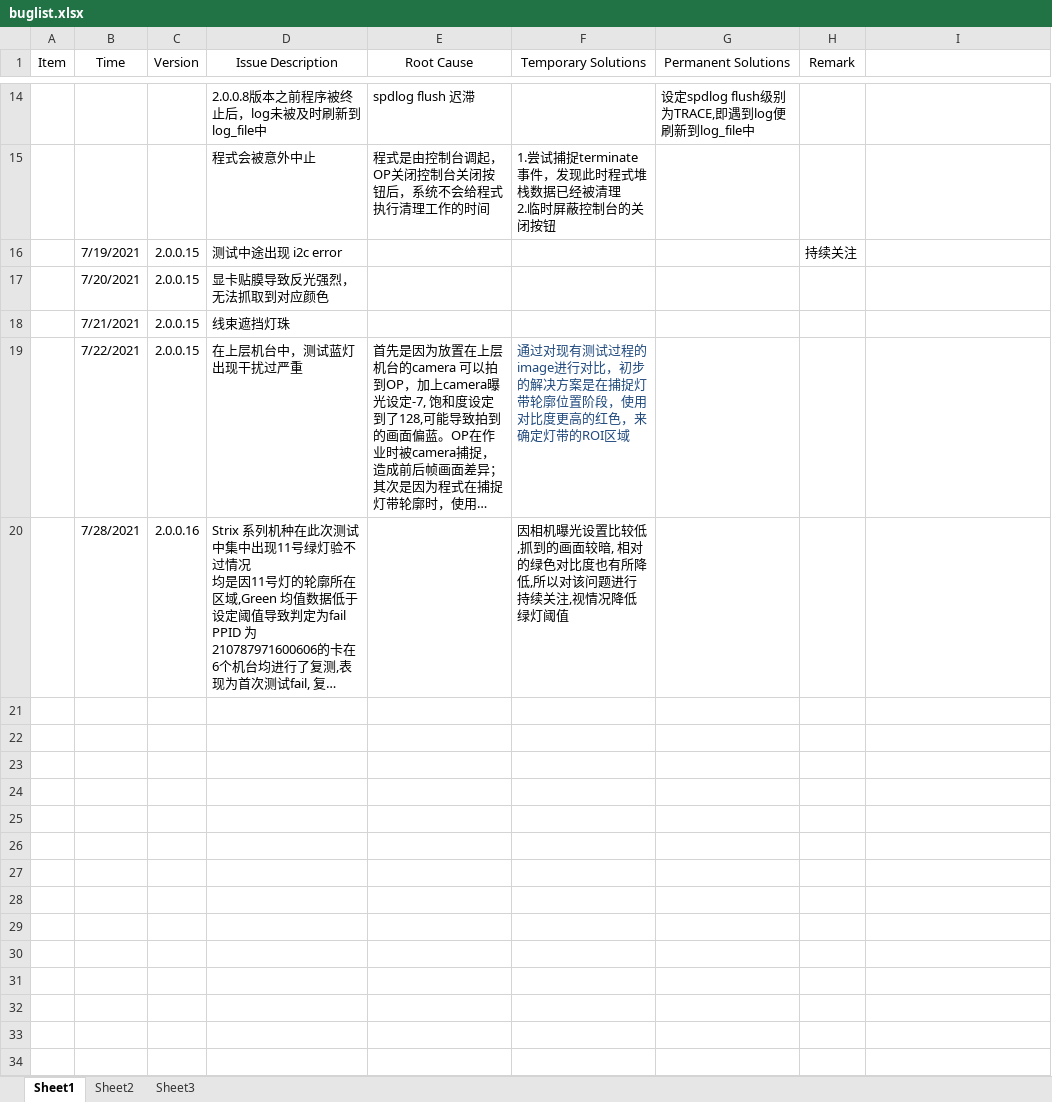
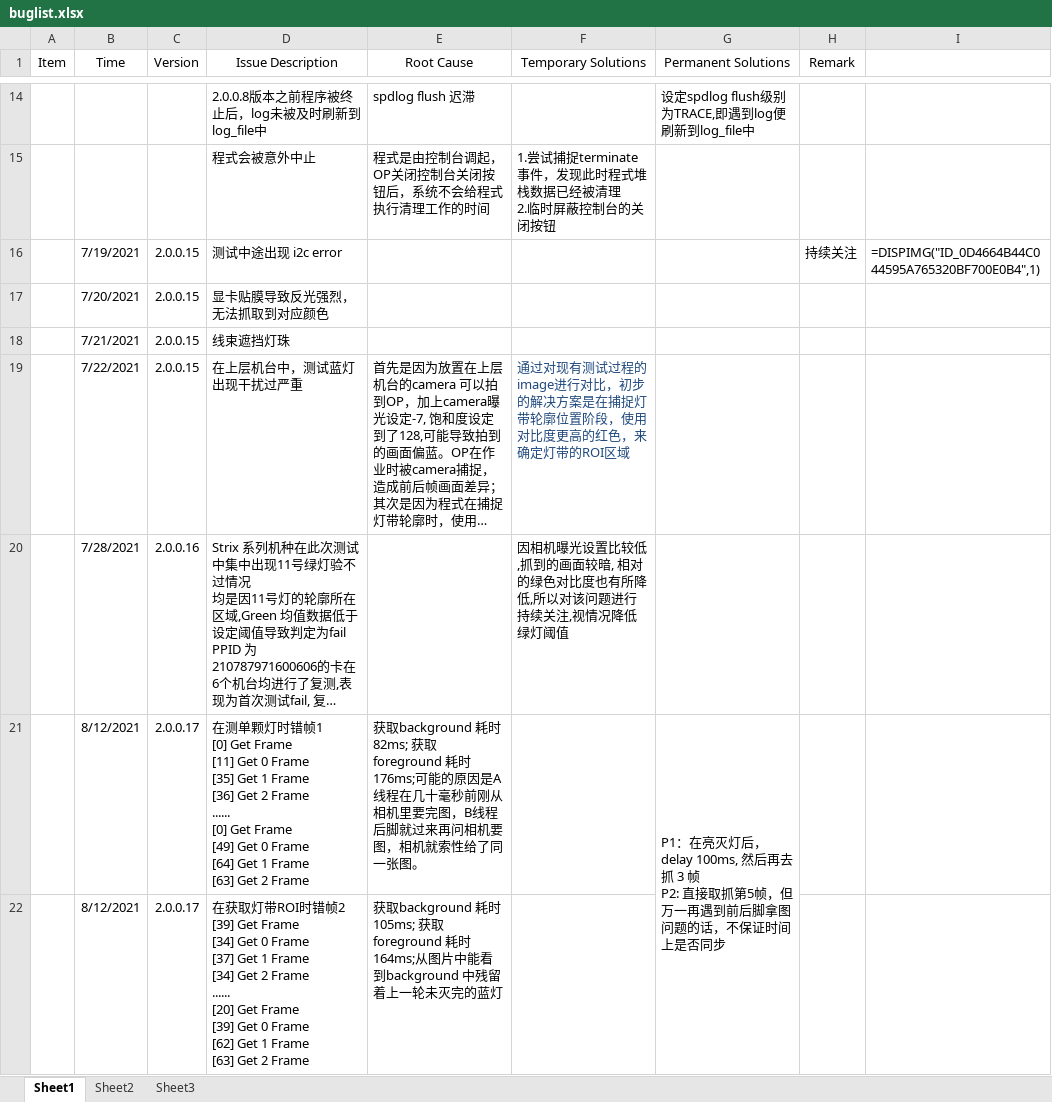
Before and after one commit to 631196351/VGALightStripDetection, an Excel workbook: VGALightStripDetection/testbat/buglist.xlsx, sheet Sheet1, drawn as a sheet; only a part is shown, gaps mark what is left out; long unchanged cells end in …; values as stored, in another font and other column widths than the file's, no borders; charts and pictures not drawn; ↵ is a line break in a cell; the diff names each change by its address in the sheet, - before the commit and + after, or states it on an @@ line.

```diff
--- a/VGALightStripDetection/testbat/buglist.xlsx (sheet Sheet1)
+++ b/VGALightStripDetection/testbat/buglist.xlsx (sheet Sheet1)
-I16: (empty)
+I16: =DISPIMG("ID_0D4664B44C044595A765320BF700E0B4",1)
+row 21:  | 8/12/2021 | 2.0.0.17 | 在测单颗灯时错帧1 ↵ [0] Get Frame ↵ [11] Get 0 Frame ↵ [35] Get 1 Frame ↵ [36] Get 2 Frame ↵ ...... ↵ [0] Get Frame ↵ [49] Get 0 Frame ↵ [64] Get 1 Frame ↵ [63] Get 2 Frame | 获取background 耗时82ms; 获取foreground 耗时176ms;可能的原因是A线程在几十毫秒前刚从相机里要完图，B线程后脚就过来再问相机要图，相机就索性给了同一张图。 |  | P1：在亮灭灯后，delay 100ms, 然后再去抓 3 帧 ↵ P2: 直接取抓第5帧，但万一再遇到前后脚拿图问题的话，不保证时间上是否同步
+row 22:  | 8/12/2021 | 2.0.0.17 | 在获取灯带ROI时错帧2 ↵ [39] Get Frame ↵ [34] Get 0 Frame ↵ [37] Get 1 Frame ↵ [34] Get 2 Frame ↵ ...... ↵ [20] Get Frame ↵ [39] Get 0 Frame ↵ [62] Get 1 Frame ↵ [63] Get 2 Frame | 获取background 耗时105ms; 获取foreground 耗时164ms;从图片中能看到background 中残留着上一轮未灭完的蓝灯
```
Also changed, not shown: charts or pictures, 4 other files.
